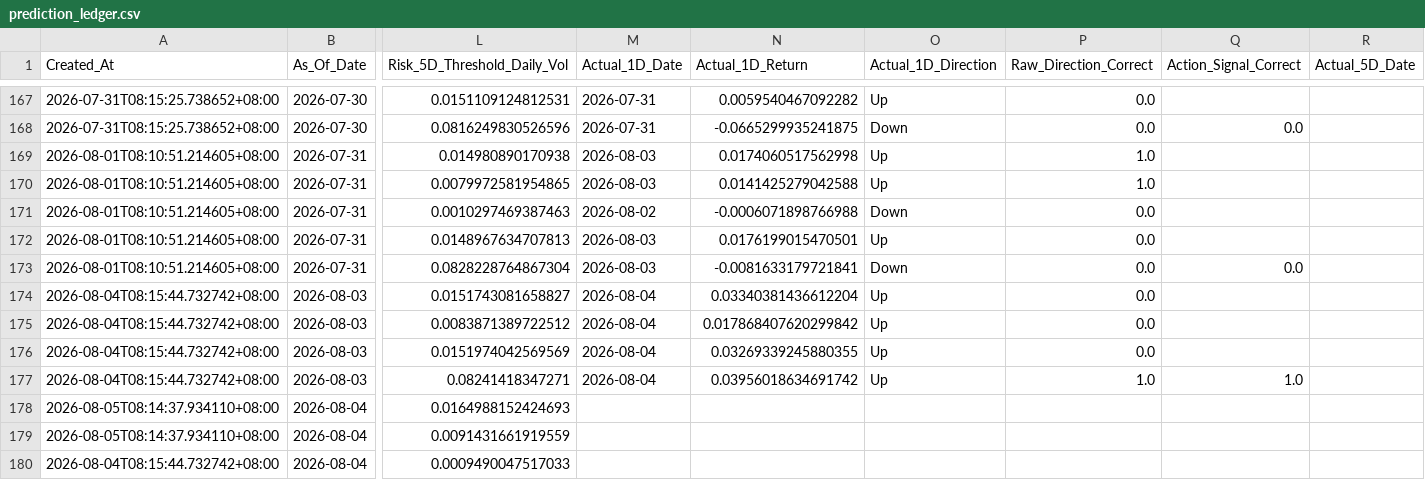
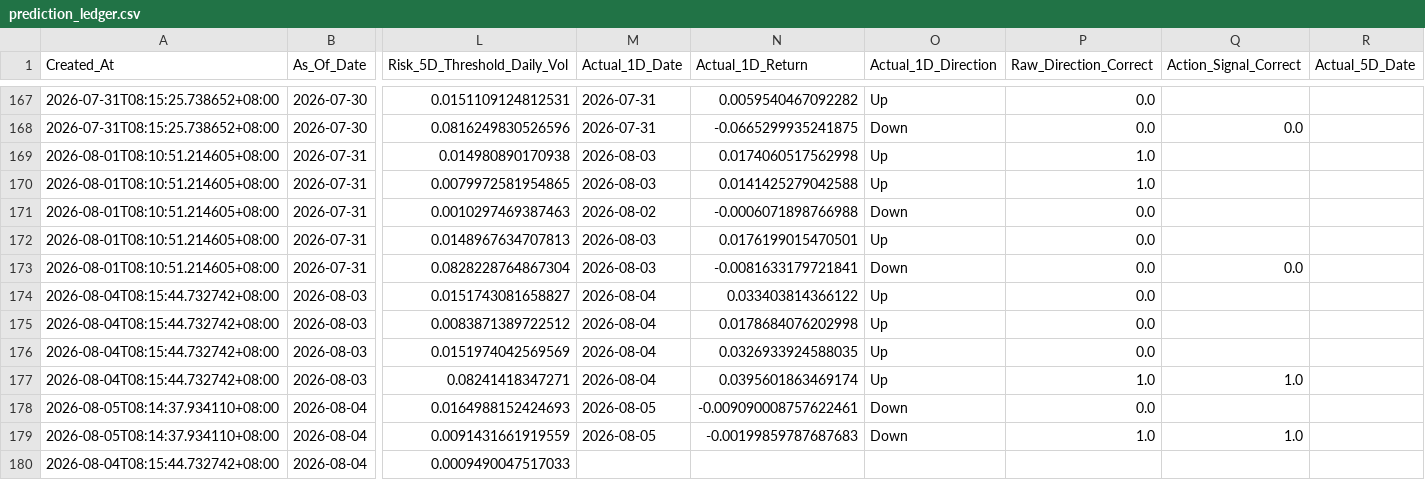
Before and after one commit to Icehacker88/market-analyst, a CSV file: 股票预测/data/history/prediction_ledger.csv, drawn as a sheet; only a part is shown, gaps mark what is left out; the diff covers the shown part only; the diff names each change by its address in the sheet, - before the commit and + after, or states it on an @@ line.

```diff
--- a/股票预测/data/history/prediction_ledger.csv
+++ b/股票预测/data/history/prediction_ledger.csv
-N174 (Actual_1D_Return): 0.03340381436612204
+N174 (Actual_1D_Return): 0.033403814366122
-N175 (Actual_1D_Return): 0.017868407620299842
+N175 (Actual_1D_Return): 0.0178684076202998
-N176 (Actual_1D_Return): 0.03269339245880355
+N176 (Actual_1D_Return): 0.0326933924588035
-N177 (Actual_1D_Return): 0.03956018634691742
+N177 (Actual_1D_Return): 0.0395601863469174
-M178:M179 (Actual_1D_Date): (empty)
+M178:M179 (Actual_1D_Date): 2026-08-05
-N178 (Actual_1D_Return): (empty)
+N178 (Actual_1D_Return): -0.009090008757622461
-O178:O179 (Actual_1D_Direction): (empty)
+O178:O179 (Actual_1D_Direction): Down
-P178 (Raw_Direction_Correct): (empty)
+P178 (Raw_Direction_Correct): 0.0
-N179 (Actual_1D_Return): (empty)
+N179 (Actual_1D_Return): -0.00199859787687683
-P179 (Raw_Direction_Correct): (empty)
+P179 (Raw_Direction_Correct): 1.0
-Q179 (Action_Signal_Correct): (empty)
+Q179 (Action_Signal_Correct): 1.0
```
Also changed, not shown: 4 added rows and 29 edited cells elsewhere in this file.
